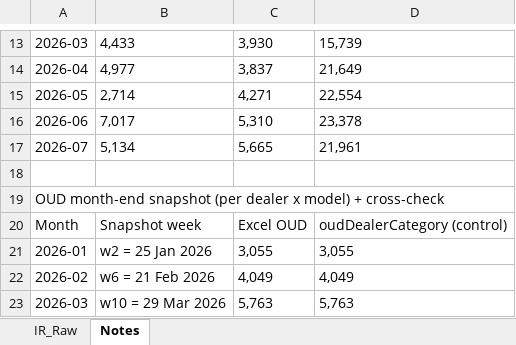
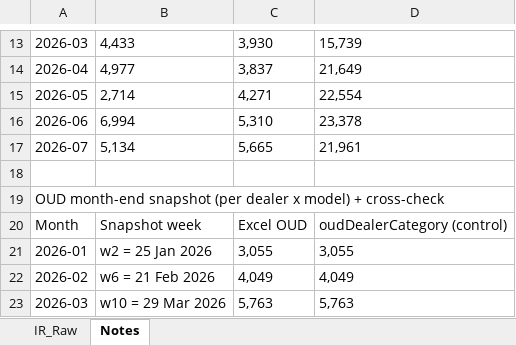
Before and after one commit to perfectjjong/Shaker-MD-App, an Excel workbook: docs/dashboards/ir-total/IR_Total_Raw_Pivot_2026.xlsx, sheet Notes, drawn as a sheet; only a part is shown, gaps mark what is left out; values as stored, in another font and other column widths than the file's, no borders; the diff names each change by its address in the sheet, - before the commit and + after, or states it on an @@ line.

```diff
--- a/docs/dashboards/ir-total/IR_Total_Raw_Pivot_2026.xlsx (sheet Notes)
+++ b/docs/dashboards/ir-total/IR_Total_Raw_Pivot_2026.xlsx (sheet Notes)
-B16: 7,017
+B16: 6,994
```
Also changed, not shown: sheet IR_Raw, 2 other files.
